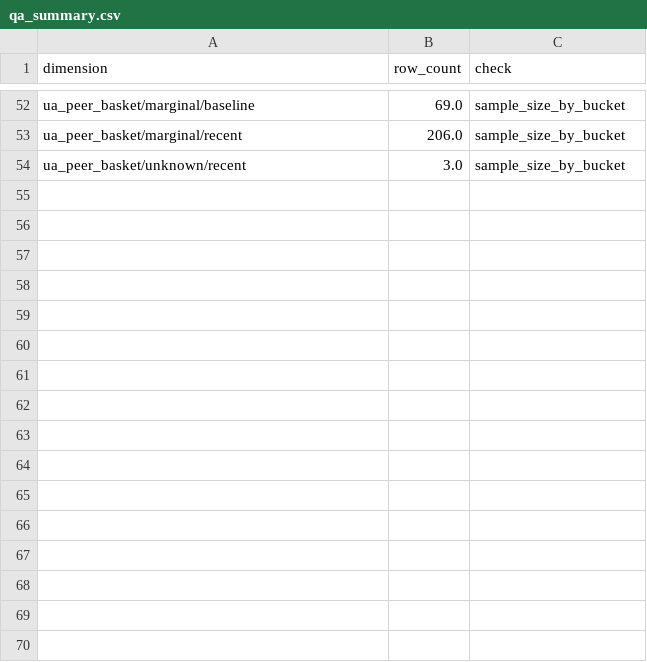
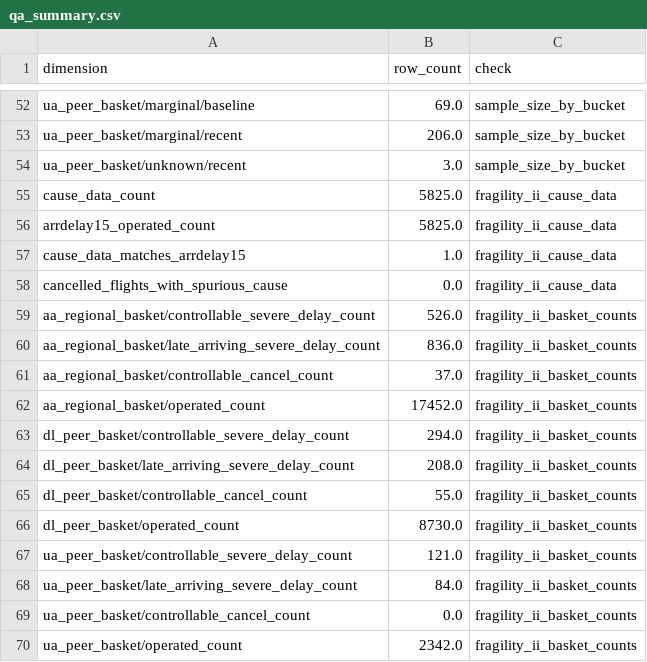
Before and after one commit to jumpkey/tailspin, a CSV file: flight-fragility-poc/output/qa_summary.csv, drawn as a sheet; only a part is shown, gaps mark what is left out; the diff names each change by its address in the sheet, - before the commit and + after, or states it on an @@ line.

```diff
--- a/flight-fragility-poc/output/qa_summary.csv
+++ b/flight-fragility-poc/output/qa_summary.csv
+row 55: cause_data_count | 5825.0 | fragility_ii_cause_data
+row 56: arrdelay15_operated_count | 5825.0 | fragility_ii_cause_data
+row 57: cause_data_matches_arrdelay15 | 1.0 | fragility_ii_cause_data
+row 58: cancelled_flights_with_spurious_cause | 0.0 | fragility_ii_cause_data
+row 59: aa_regional_basket/controllable_severe_delay_count | 526.0 | fragility_ii_basket_counts
+row 60: aa_regional_basket/late_arriving_severe_delay_count | 836.0 | fragility_ii_basket_counts
+row 61: aa_regional_basket/controllable_cancel_count | 37.0 | fragility_ii_basket_counts
+row 62: aa_regional_basket/operated_count | 17452.0 | fragility_ii_basket_counts
+row 63: dl_peer_basket/controllable_severe_delay_count | 294.0 | fragility_ii_basket_counts
+row 64: dl_peer_basket/late_arriving_severe_delay_count | 208.0 | fragility_ii_basket_counts
+row 65: dl_peer_basket/controllable_cancel_count | 55.0 | fragility_ii_basket_counts
+row 66: dl_peer_basket/operated_count | 8730.0 | fragility_ii_basket_counts
+row 67: ua_peer_basket/controllable_severe_delay_count | 121.0 | fragility_ii_basket_counts
+row 68: ua_peer_basket/late_arriving_severe_delay_count | 84.0 | fragility_ii_basket_counts
+row 69: ua_peer_basket/controllable_cancel_count | 0.0 | fragility_ii_basket_counts
+row 70: ua_peer_basket/operated_count | 2342.0 | fragility_ii_basket_counts
```
Also changed, not shown: 13 other files.
